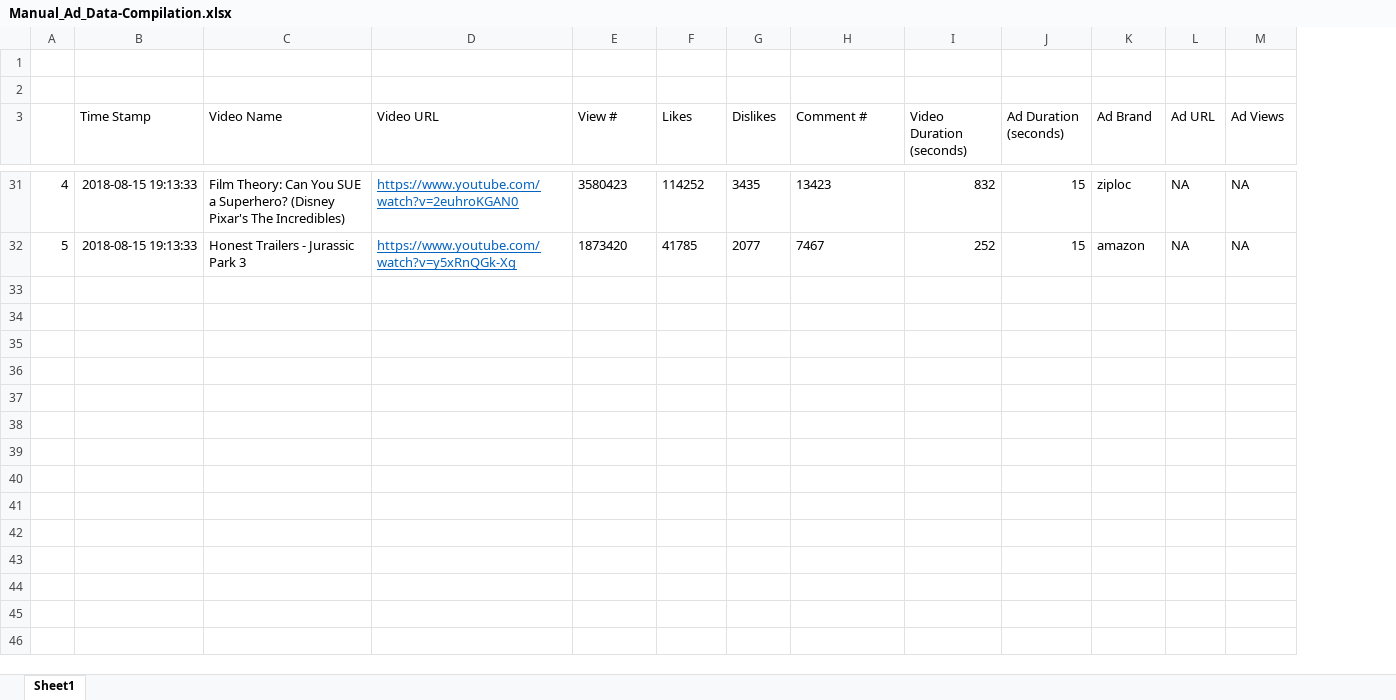
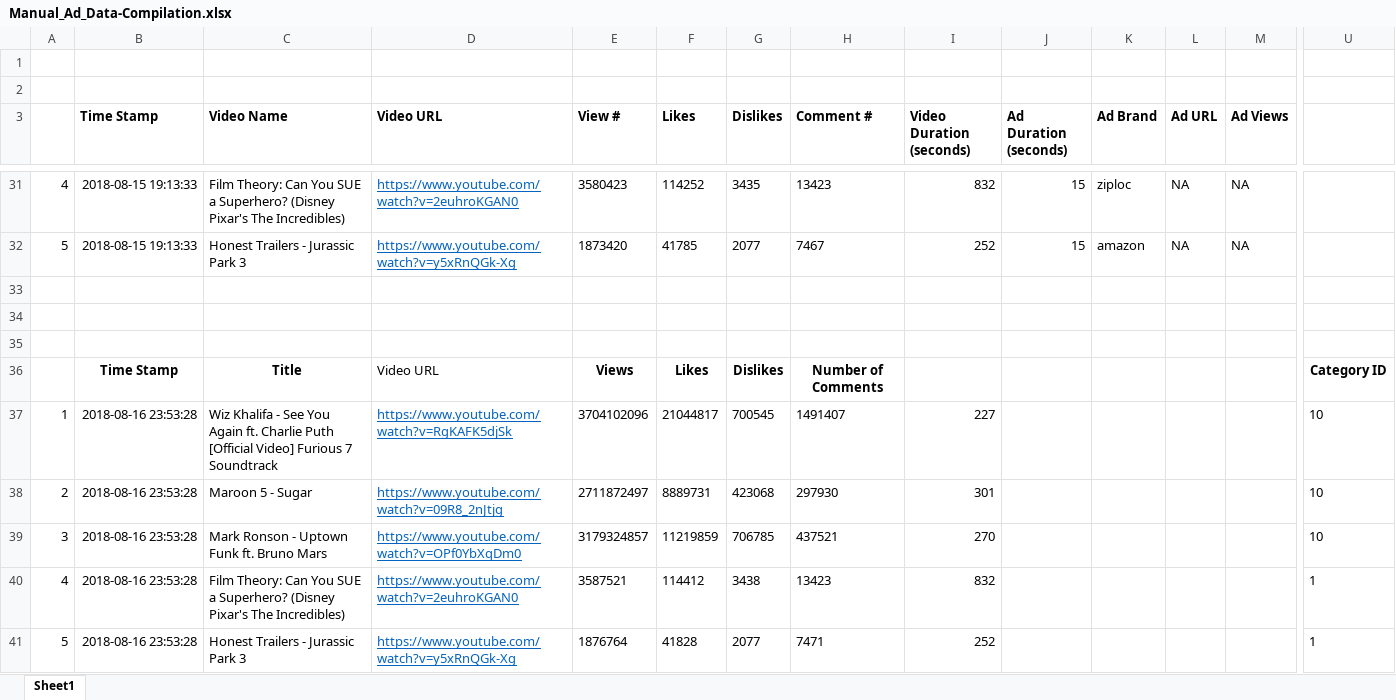
Before and after one commit to devashisdas0/YouTube_Research, an Excel workbook: Research/Manual_Ad_Data-Compilation.xlsx, sheet Sheet1, drawn as a sheet; only a part is shown, gaps mark what is left out; values as stored, in another font and other column widths than the file's, no borders; rows hold the shown columns only; the diff covers the shown part only; the diff names each change by its address in the sheet, - before the commit and + after, or states it on an @@ line.

Commit message:
rearranged columns, added new columns, cleaned files, automated excel file creation

```diff
--- a/Research/Manual_Ad_Data-Compilation.xlsx (sheet Sheet1)
+++ b/Research/Manual_Ad_Data-Compilation.xlsx (sheet Sheet1)
+column U, empty
-B3:M3 bold: off
+B3:M3 bold: on
+row 33: (empty)
+row 34: (empty)
+row 35: (empty)
+row 36:  | Time Stamp | Title | Video URL | Views | Likes | Dislikes | Number of Comments |  |  |  |  |  | Category ID
+row 37: 1 | 2018-08-16 23:53:28 | Wiz Khalifa - See You Again ft. Charlie Puth [Official Video] Furious 7 Soundtrack | https://www.youtube.com/watch?v=RgKAFK5djSk | 3704102096 | 21044817 | 700545 | 1491407 | 227 |  |  |  |  | 10
+row 38: 2 | 2018-08-16 23:53:28 | Maroon 5 - Sugar | https://www.youtube.com/watch?v=09R8_2nJtjg | 2711872497 | 8889731 | 423068 | 297930 | 301 |  |  |  |  | 10
+row 39: 3 | 2018-08-16 23:53:28 | Mark Ronson - Uptown Funk ft. Bruno Mars | https://www.youtube.com/watch?v=OPf0YbXqDm0 | 3179324857 | 11219859 | 706785 | 437521 | 270 |  |  |  |  | 10
+row 40: 4 | 2018-08-16 23:53:28 | Film Theory: Can You SUE a Superhero? (Disney Pixar's The Incredibles) | https://www.youtube.com/watch?v=2euhroKGAN0 | 3587521 | 114412 | 3438 | 13423 | 832 |  |  |  |  | 1
+row 41: 5 | 2018-08-16 23:53:28 | Honest Trailers - Jurassic Park 3 | https://www.youtube.com/watch?v=y5xRnQGk-Xg | 1876764 | 41828 | 2077 | 7471 | 252 |  |  |  |  | 1
```
Also changed, not shown: 23 added rows, 1 removed column and cell formats elsewhere in this sheet, 11 other files.
